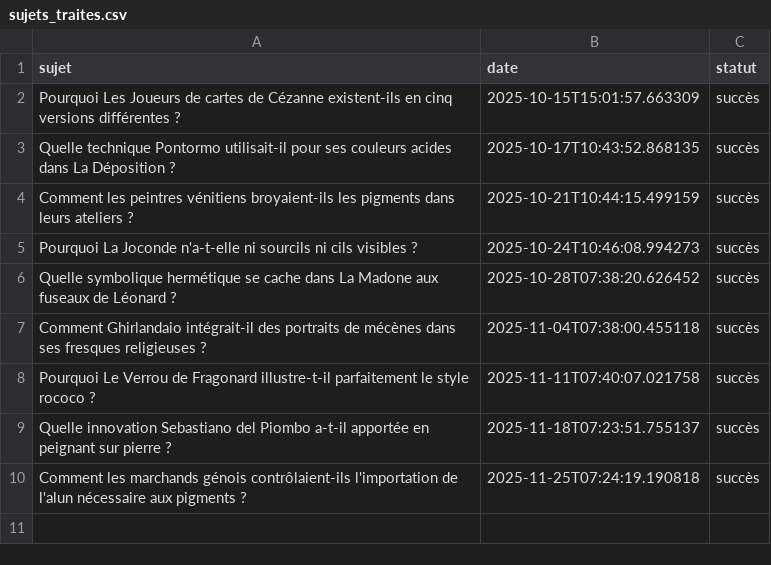
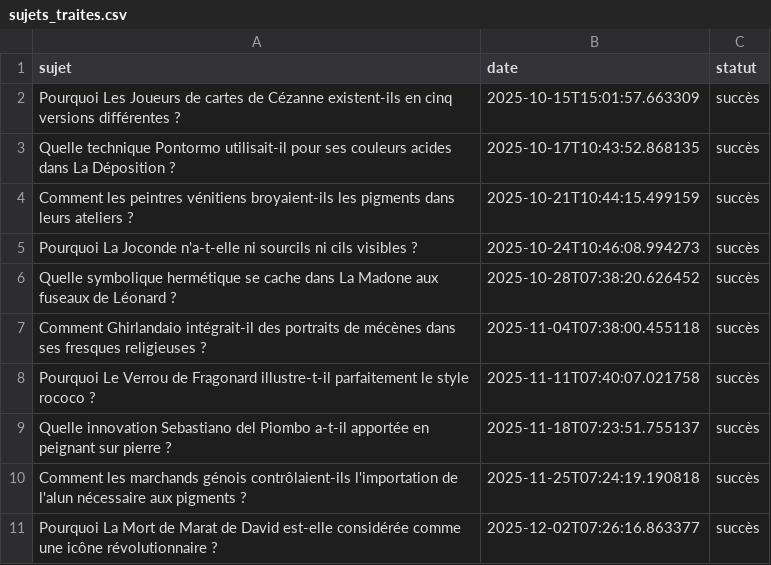
Before and after one commit to Metalosmose21/Artistes-celebres-5, a CSV file: sujets_traites.csv, drawn as a sheet; the diff names each change by its address in the sheet, - before the commit and + after, or states it on an @@ line.

```diff
--- a/sujets_traites.csv
+++ b/sujets_traites.csv
+row 11: Pourquoi La Mort de Marat de David est-elle considérée comme une icône révolutionnaire ? | 2025-12-02T07:26:16.863377 | succès
```
Also changed, not shown: sujets.csv.
